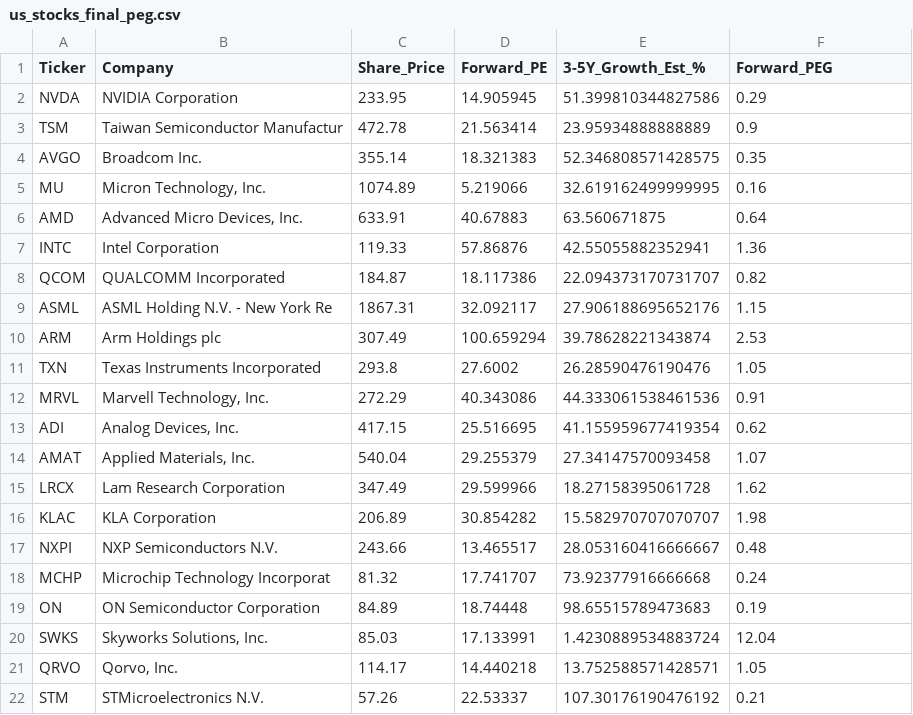
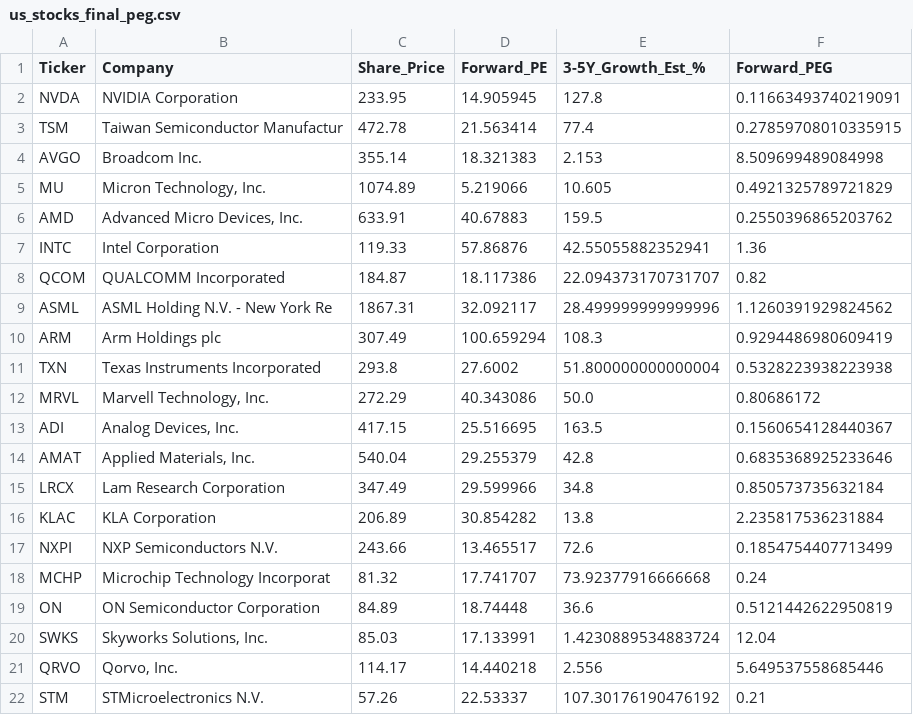
Before and after one commit to vick5275-lab/us-stocks-peg-app, a CSV file: us_stocks_final_peg.csv, drawn as a sheet; only a part is shown; the diff covers the shown part only.

Commit message:
Fetch updated growth estimates and recalculate PEG for accuracy

```diff
--- a/us_stocks_final_peg.csv
+++ b/us_stocks_final_peg.csv
@@ -1,22 +1,22 @@
 Ticker,Company,Share_Price,Forward_PE,3-5Y_Growth_Est_%,Forward_PEG
-NVDA,NVIDIA Corporation,233.95,14.905945,51.399810344827586,0.29
-TSM,Taiwan Semiconductor Manufactur,472.78,21.563414,23.95934888888889,0.9
-AVGO,Broadcom Inc.,355.14,18.321383,52.346808571428575,0.35
-MU,"Micron Technology, Inc.",1074.89,5.219066,32.619162499999995,0.16
-AMD,"Advanced Micro Devices, Inc.",633.91,40.67883,63.560671875,0.64
+NVDA,NVIDIA Corporation,233.95,14.905945,127.8,0.11663493740219091
+TSM,Taiwan Semiconductor Manufactur,472.78,21.563414,77.4,0.27859708010335915
+AVGO,Broadcom Inc.,355.14,18.321383,2.153,8.509699489084998
+MU,"Micron Technology, Inc.",1074.89,5.219066,10.605,0.4921325789721829
+AMD,"Advanced Micro Devices, Inc.",633.91,40.67883,159.5,0.2550396865203762
 INTC,Intel Corporation,119.33,57.86876,42.55055882352941,1.36
 QCOM,QUALCOMM Incorporated,184.87,18.117386,22.094373170731707,0.82
-ASML,ASML Holding N.V. - New York Re,1867.31,32.092117,27.906188695652176,1.15
-ARM,Arm Holdings plc,307.49,100.659294,39.78628221343874,2.53
-TXN,Texas Instruments Incorporated,293.8,27.6002,26.28590476190476,1.05
-MRVL,"Marvell Technology, Inc.",272.29,40.343086,44.333061538461536,0.91
-ADI,"Analog Devices, Inc.",417.15,25.516695,41.155959677419354,0.62
-AMAT,"Applied Materials, Inc.",540.04,29.255379,27.34147570093458,1.07
-LRCX,Lam Research Corporation,347.49,29.599966,18.27158395061728,1.62
-KLAC,KLA Corporation,206.89,30.854282,15.582970707070707,1.98
-NXPI,NXP Semiconductors N.V.,243.66,13.465517,28.053160416666667,0.48
+ASML,ASML Holding N.V. - New York Re,1867.31,32.092117,28.499999999999996,1.1260391929824562
+ARM,Arm Holdings plc,307.49,100.659294,108.3,0.9294486980609419
+TXN,Texas Instruments Incorporated,293.8,27.6002,51.800000000000004,0.5328223938223938
+MRVL,"Marvell Technology, Inc.",272.29,40.343086,50.0,0.80686172
+ADI,"Analog Devices, Inc.",417.15,25.516695,163.5,0.1560654128440367
+AMAT,"Applied Materials, Inc.",540.04,29.255379,42.8,0.6835368925233646
+LRCX,Lam Research Corporation,347.49,29.599966,34.8,0.850573735632184
+KLAC,KLA Corporation,206.89,30.854282,13.8,2.235817536231884
+NXPI,NXP Semiconductors N.V.,243.66,13.465517,72.6,0.1854754407713499
 MCHP,Microchip Technology Incorporat,81.32,17.741707,73.92377916666668,0.24
-ON,ON Semiconductor Corporation,84.89,18.74448,98.65515789473683,0.19
+ON,ON Semiconductor Corporation,84.89,18.74448,36.6,0.5121442622950819
 SWKS,"Skyworks Solutions, Inc.",85.03,17.133991,1.4230889534883724,12.04
-QRVO,"Qorvo, Inc.",114.17,14.440218,13.752588571428571,1.05
+QRVO,"Qorvo, Inc.",114.17,14.440218,2.556,5.649537558685446
 STM,STMicroelectronics N.V.,57.26,22.53337,107.30176190476192,0.21
```
Also changed, not shown: 7 removed rows and 94 edited cells elsewhere in this file, 1 other file.
